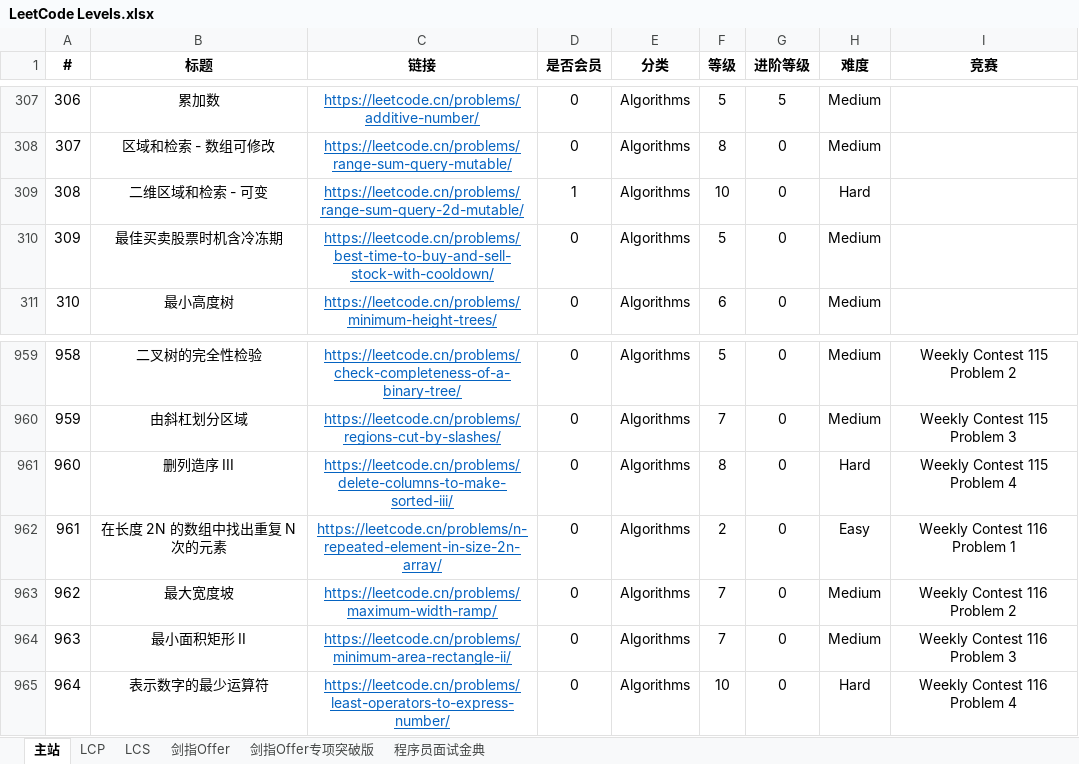
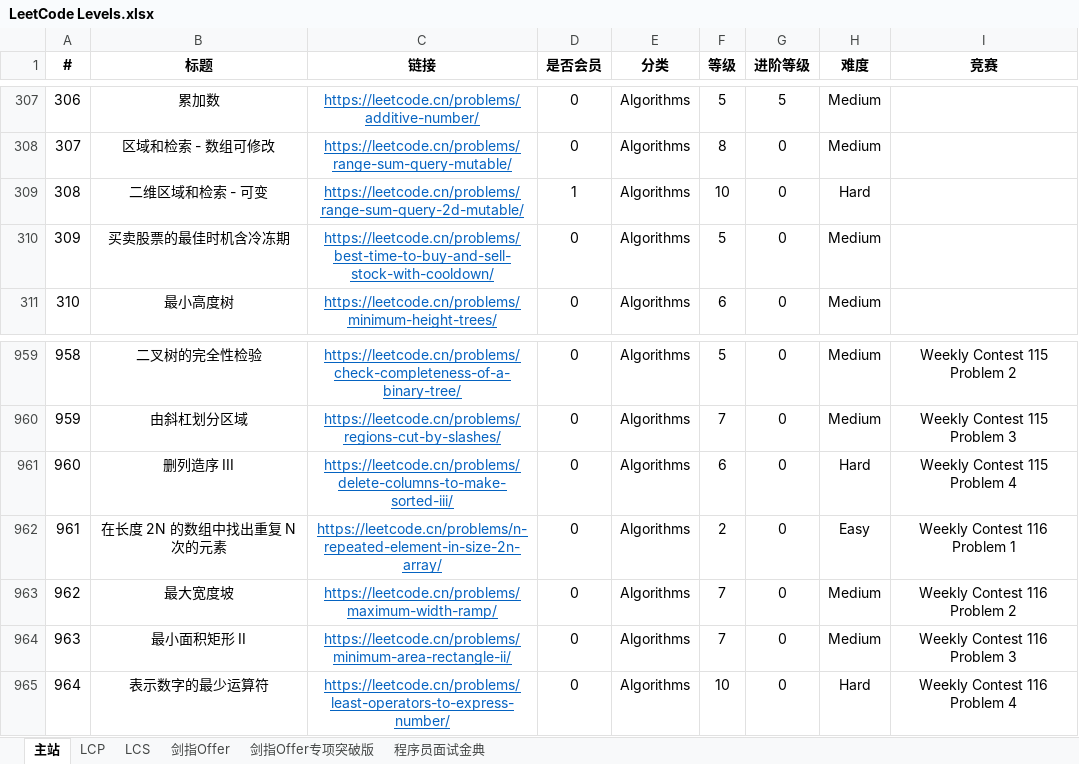
Before and after one commit to stormsunshine/LeetCode-Levels, an Excel workbook: LeetCode Levels.xlsx, sheet 主站, drawn as a sheet; only a part is shown, gaps mark what is left out; values as stored, in another font and other column widths than the file's, no borders; conditional formats not drawn; the diff covers the shown part only; the diff names each change by its address in the sheet, - before the commit and + after, or states it on an @@ line.

```diff
--- a/LeetCode Levels.xlsx (sheet 主站)
+++ b/LeetCode Levels.xlsx (sheet 主站)
-B310 (标题): 最佳买卖股票时机含冷冻期
+B310 (标题): 买卖股票的最佳时机含冷冻期
-F961 (等级): 8
+F961 (等级): 6
```
Also changed, not shown: 10 added rows and 5 edited cells elsewhere in this sheet.
